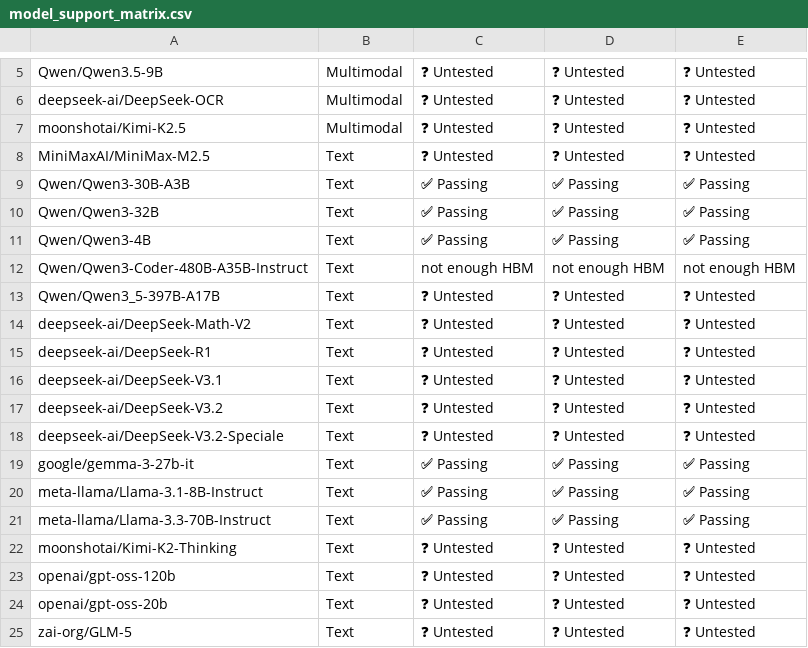
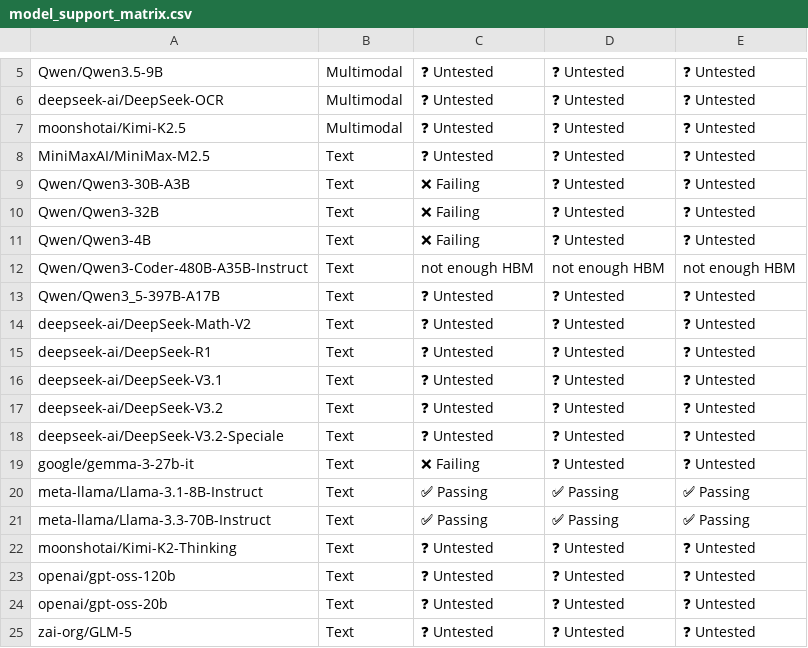
Before and after one commit to h1t35h/tpu-inference, a CSV file: support_matrices/nightly/v6e/flax_nnx/model_support_matrix.csv, drawn as a sheet; only a part is shown, gaps mark what is left out; the diff names each change by its address in the sheet, - before the commit and + after, or states it on an @@ line.

Commit message:
[skip ci] Update nightly support matrices for flax_nnx (v6e/v7x)
Signed-off-by: Buildkite Bot <buildkite-bot@users.noreply.github.com>

```diff
--- a/support_matrices/nightly/v6e/flax_nnx/model_support_matrix.csv
+++ b/support_matrices/nightly/v6e/flax_nnx/model_support_matrix.csv
-C9:C11: ✅ Passing
+C9:C11: ❌ Failing
-D9:D11: ✅ Passing
+D9:D11: ❓ Untested
-E9:E11: ✅ Passing
+E9:E11: ❓ Untested
-C19: ✅ Passing
+C19: ❌ Failing
-D19: ✅ Passing
+D19: ❓ Untested
-E19: ✅ Passing
+E19: ❓ Untested
```
Also changed, not shown: support_matrices/nightly/v6e/flax_nnx/feature_support_matrix.csv, support_matrices/nightly/v7x/flax_nnx/feature_support_matrix.csv, 5 other files.
